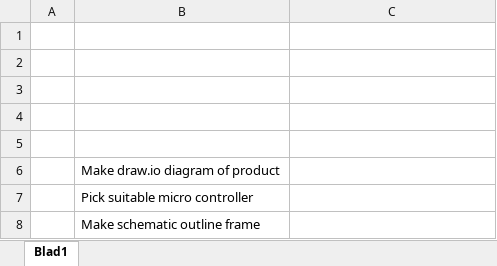
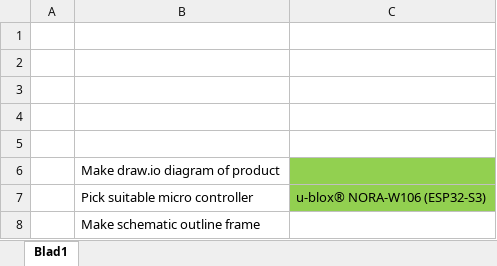
Before and after one commit to Bromus/arduinoCalculator, an Excel workbook: Project Planning/Weekly project plans/1.xlsx, sheet Blad1, drawn as a sheet; values as stored, in another font and other column widths than the file's, no borders; the diff names each change by its address in the sheet, - before the commit and + after, or states it on an @@ line.

Commit message:
added NORA model

```diff
--- a/Project Planning/Weekly project plans/1.xlsx (sheet Blad1)
+++ b/Project Planning/Weekly project plans/1.xlsx (sheet Blad1)
-C6:C7 fill: none
+C6:C7 fill: #92D050
-C7: (empty)
+C7: u-blox® NORA-W106 (ESP32-S3)
```
Also changed, not shown: Project Planning/Milestones.xlsx, 13 other files.
